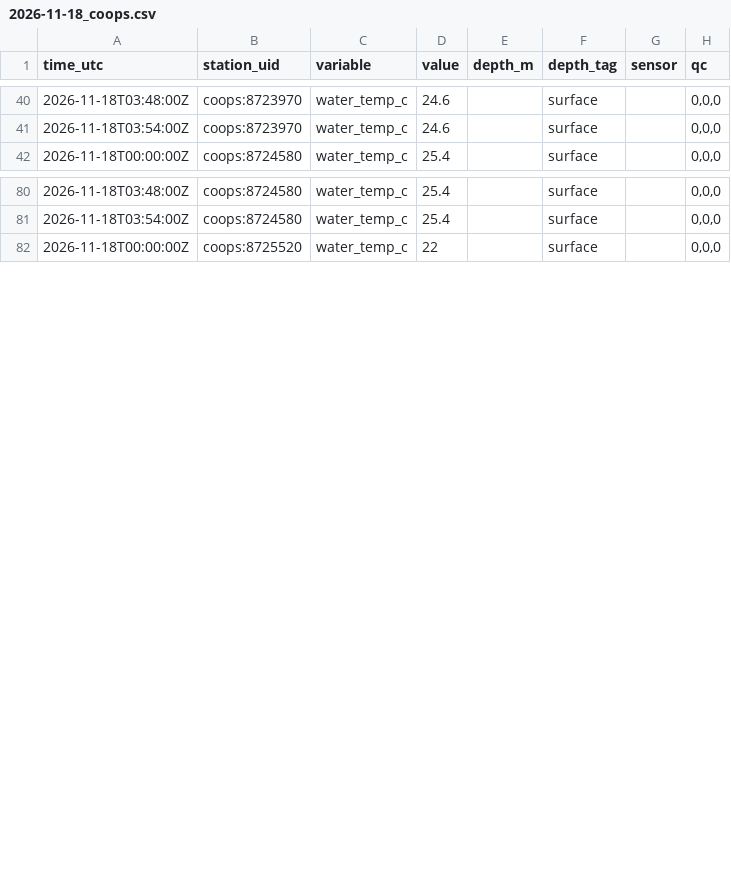
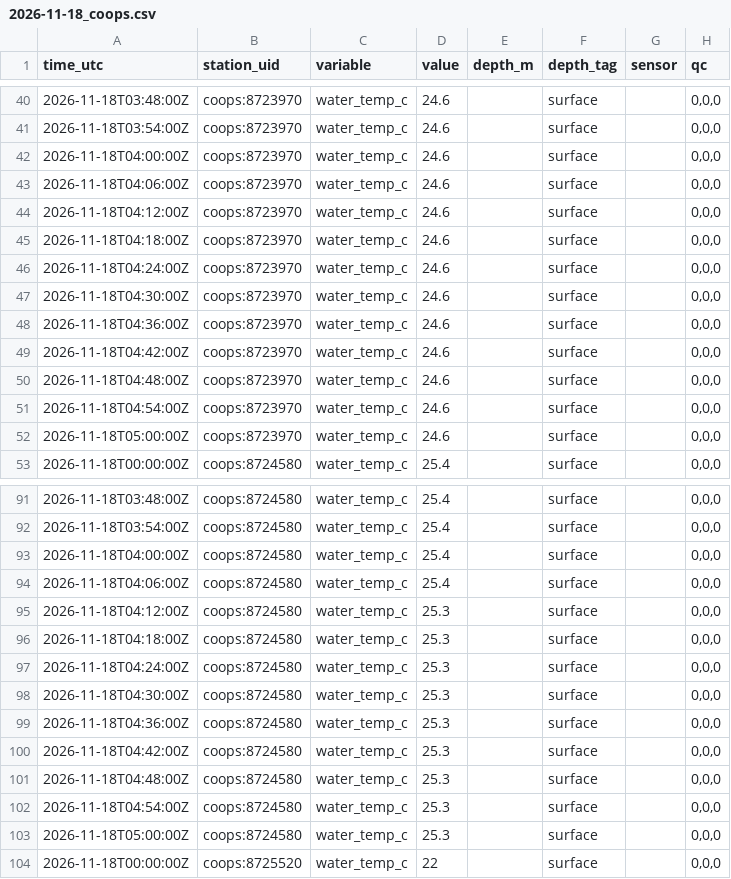
Before and after one commit to captainsforcleanwater/swfl-water-map, a CSV file: data/sensors/2026/11/2026-11-18_coops.csv, drawn as a sheet; only a part is shown, gaps mark what is left out; the diff covers the shown part only.

```diff
--- a/data/sensors/2026/11/2026-11-18_coops.csv
+++ b/data/sensors/2026/11/2026-11-18_coops.csv
@@ -41,2 +41,13 @@ time_utc,station_uid,variable,value,depth_m,depth_tag,sensor,qc
 2026-11-18T03:54:00Z,coops:8723970,water_temp_c,24.6,,surface,,"0,0,0"
+2026-11-18T04:00:00Z,coops:8723970,water_temp_c,24.6,,surface,,"0,0,0"
+2026-11-18T04:06:00Z,coops:8723970,water_temp_c,24.6,,surface,,"0,0,0"
+2026-11-18T04:12:00Z,coops:8723970,water_temp_c,24.6,,surface,,"0,0,0"
+2026-11-18T04:18:00Z,coops:8723970,water_temp_c,24.6,,surface,,"0,0,0"
+2026-11-18T04:24:00Z,coops:8723970,water_temp_c,24.6,,surface,,"0,0,0"
+2026-11-18T04:30:00Z,coops:8723970,water_temp_c,24.6,,surface,,"0,0,0"
+2026-11-18T04:36:00Z,coops:8723970,water_temp_c,24.6,,surface,,"0,0,0"
+2026-11-18T04:42:00Z,coops:8723970,water_temp_c,24.6,,surface,,"0,0,0"
+2026-11-18T04:48:00Z,coops:8723970,water_temp_c,24.6,,surface,,"0,0,0"
+2026-11-18T04:54:00Z,coops:8723970,water_temp_c,24.6,,surface,,"0,0,0"
+2026-11-18T05:00:00Z,coops:8723970,water_temp_c,24.6,,surface,,"0,0,0"
 2026-11-18T00:00:00Z,coops:8724580,water_temp_c,25.4,,surface,,"0,0,0"
@@ -81,2 +92,13 @@ time_utc,station_uid,variable,value,depth_m,depth_tag,sensor,qc
 2026-11-18T03:54:00Z,coops:8724580,water_temp_c,25.4,,surface,,"0,0,0"
+2026-11-18T04:00:00Z,coops:8724580,water_temp_c,25.4,,surface,,"0,0,0"
+2026-11-18T04:06:00Z,coops:8724580,water_temp_c,25.4,,surface,,"0,0,0"
+2026-11-18T04:12:00Z,coops:8724580,water_temp_c,25.3,,surface,,"0,0,0"
+2026-11-18T04:18:00Z,coops:8724580,water_temp_c,25.3,,surface,,"0,0,0"
+2026-11-18T04:24:00Z,coops:8724580,water_temp_c,25.3,,surface,,"0,0,0"
+2026-11-18T04:30:00Z,coops:8724580,water_temp_c,25.3,,surface,,"0,0,0"
+2026-11-18T04:36:00Z,coops:8724580,water_temp_c,25.3,,surface,,"0,0,0"
+2026-11-18T04:42:00Z,coops:8724580,water_temp_c,25.3,,surface,,"0,0,0"
+2026-11-18T04:48:00Z,coops:8724580,water_temp_c,25.3,,surface,,"0,0,0"
+2026-11-18T04:54:00Z,coops:8724580,water_temp_c,25.3,,surface,,"0,0,0"
+2026-11-18T05:00:00Z,coops:8724580,water_temp_c,25.3,,surface,,"0,0,0"
 2026-11-18T00:00:00Z,coops:8725520,water_temp_c,22,,surface,,"0,0,0"
```
Also changed, not shown: 11 added rows elsewhere in this file, data/clean/stations.csv, data/sensors/2026/11/2026-11-18_erddap-gcoos.csv, 9 other files.
